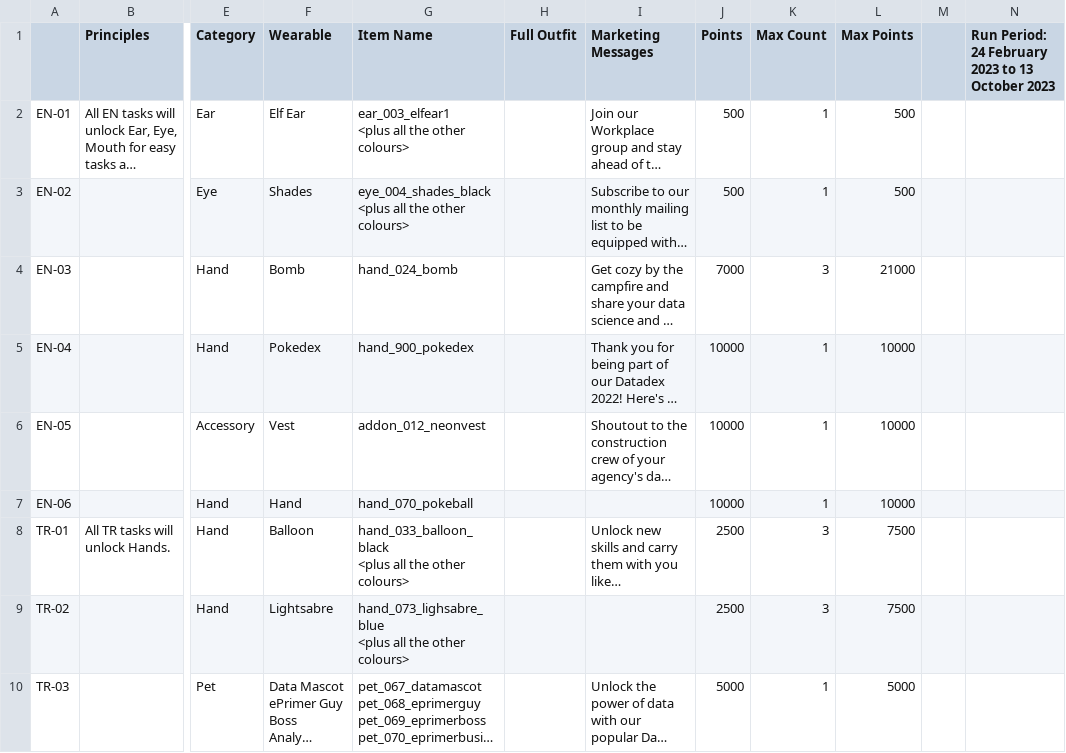
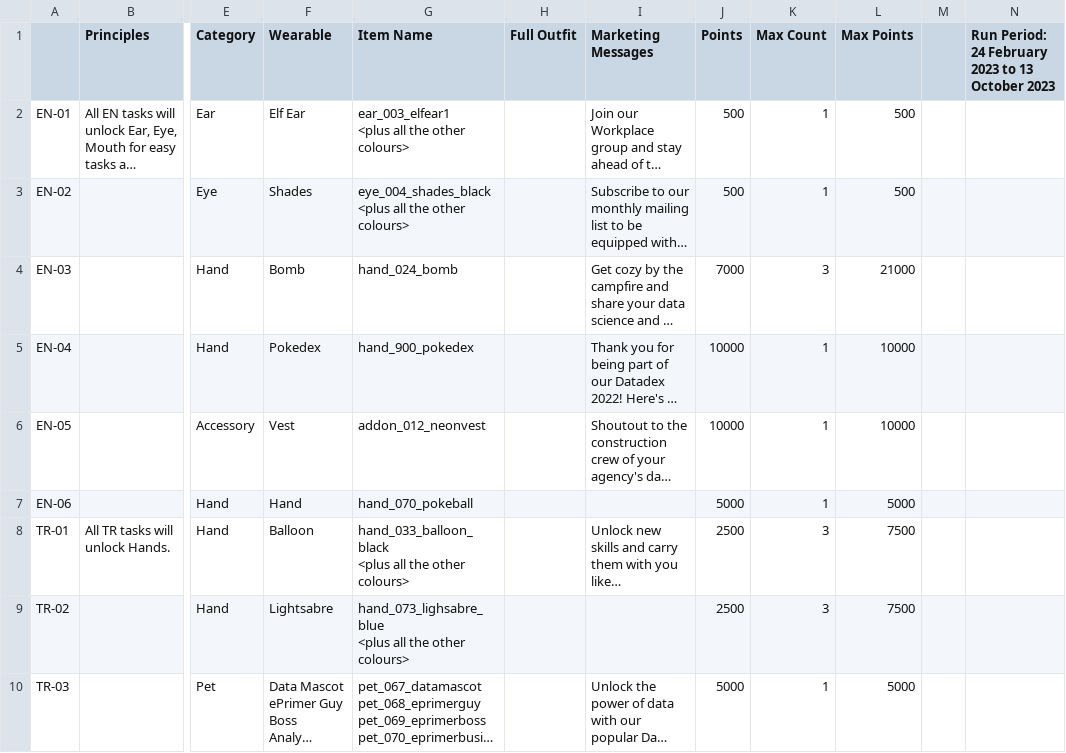
Before and after one commit to gvinto/avatartest, a CSV file: Taskboard_withWearables.csv, drawn as a sheet; only a part is shown, gaps mark what is left out; long unchanged cells end in …; the diff names each change by its address in the sheet, - before the commit and + after, or states it on an @@ line.

Commit message:
reduce points for EN-06

```diff
--- a/Taskboard_withWearables.csv
+++ b/Taskboard_withWearables.csv
-J7 (Points): 10000
+J7 (Points): 5000
-L7 (Max Points): 10000
+L7 (Max Points): 5000
```
Also changed, not shown: 1 other file.
